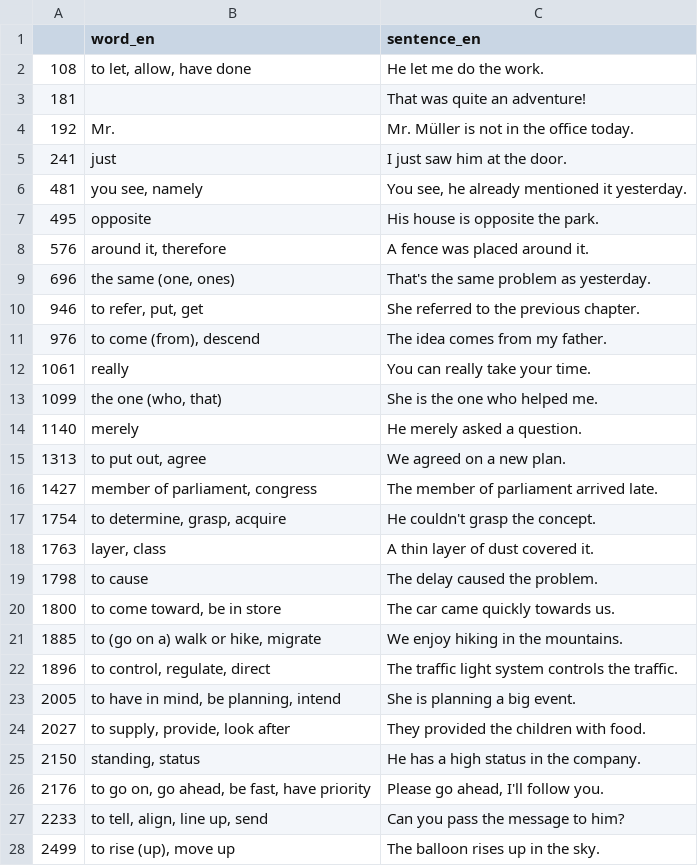
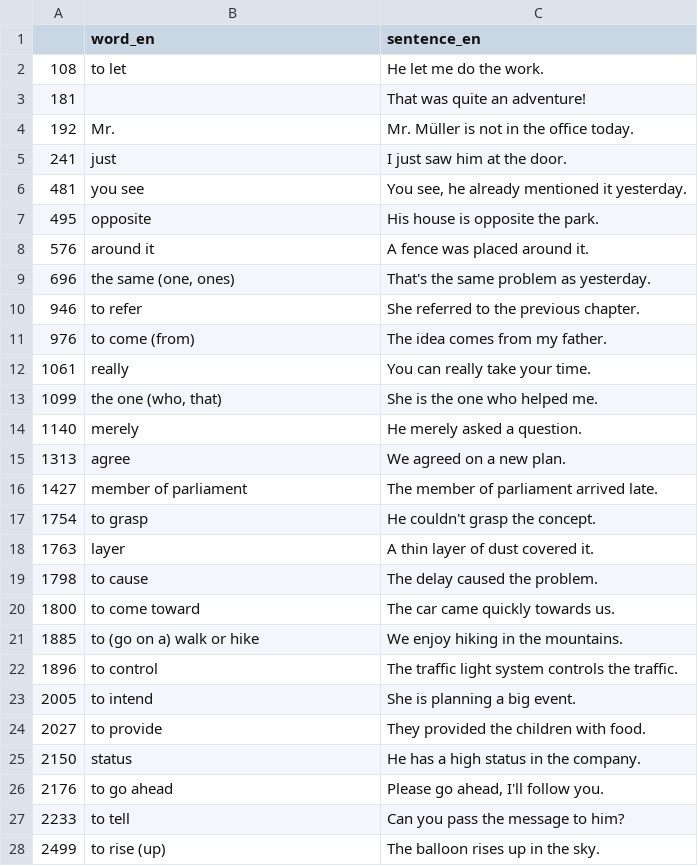
Before and after one commit to deemp/anki-decks, a CSV file: sentences/frequency/de/data/processed/de-sentences-bad-en.csv, drawn as a sheet; only a part is shown; the diff covers the shown part only.

Commit message:
fix(sentences): choose appropriate en word and word combinations

```diff
--- a/sentences/frequency/de/data/processed/de-sentences-bad-en.csv
+++ b/sentences/frequency/de/data/processed/de-sentences-bad-en.csv
@@ -1,3 +1,3 @@
 |word_en|sentence_en
-108|to let, allow, have done|He let me do the work.
+108|to let|He let me do the work.
 181||That was quite an adventure!
@@ -5,8 +5,8 @@
 241|just|I just saw him at the door.
-481|you see, namely|You see, he already mentioned it yesterday.
+481|you see|You see, he already mentioned it yesterday.
 495|opposite|His house is opposite the park.
-576|around it, therefore|A fence was placed around it.
+576|around it|A fence was placed around it.
 696|the same (one, ones)|That's the same problem as yesterday.
-946|to refer, put, get|She referred to the previous chapter.
-976|to come (from), descend|The idea comes from my father.
+946|to refer|She referred to the previous chapter.
+976|to come (from)|The idea comes from my father.
 1061|really|You can really take your time.
@@ -14,15 +14,15 @@
 1140|merely|He merely asked a question.
-1313|to put out, agree|We agreed on a new plan.
-1427|member of parliament, congress|The member of parliament arrived late.
-1754|to determine, grasp, acquire|He couldn't grasp the concept.
-1763|layer, class|A thin layer of dust covered it.
+1313|agree|We agreed on a new plan.
+1427|member of parliament|The member of parliament arrived late.
+1754|to grasp|He couldn't grasp the concept.
+1763|layer|A thin layer of dust covered it.
 1798|to cause|The delay caused the problem.
-1800|to come toward, be in store|The car came quickly towards us.
-1885|to (go on a) walk or hike, migrate|We enjoy hiking in the mountains.
-1896|to control, regulate, direct|The traffic light system controls the traffic.
-2005|to have in mind, be planning, intend|She is planning a big event.
-2027|to supply, provide, look after|They provided the children with food.
-2150|standing, status|He has a high status in the company.
-2176|to go on, go ahead, be fast, have priority|Please go ahead, I'll follow you.
-2233|to tell, align, line up, send|Can you pass the message to him?
-2499|to rise (up), move up|The balloon rises up in the sky.
+1800|to come toward|The car came quickly towards us.
+1885|to (go on a) walk or hike|We enjoy hiking in the mountains.
+1896|to control|The traffic light system controls the traffic.
+2005|to intend|She is planning a big event.
+2027|to provide|They provided the children with food.
+2150|status|He has a high status in the company.
+2176|to go ahead|Please go ahead, I'll follow you.
+2233|to tell|Can you pass the message to him?
+2499|to rise (up)|The balloon rises up in the sky.
```
Also changed, not shown: 24 edited cells elsewhere in this file.
